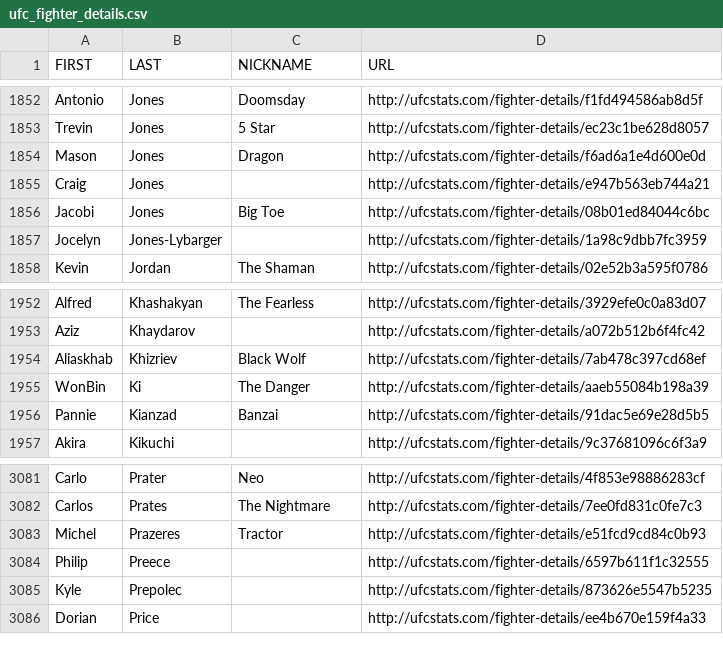
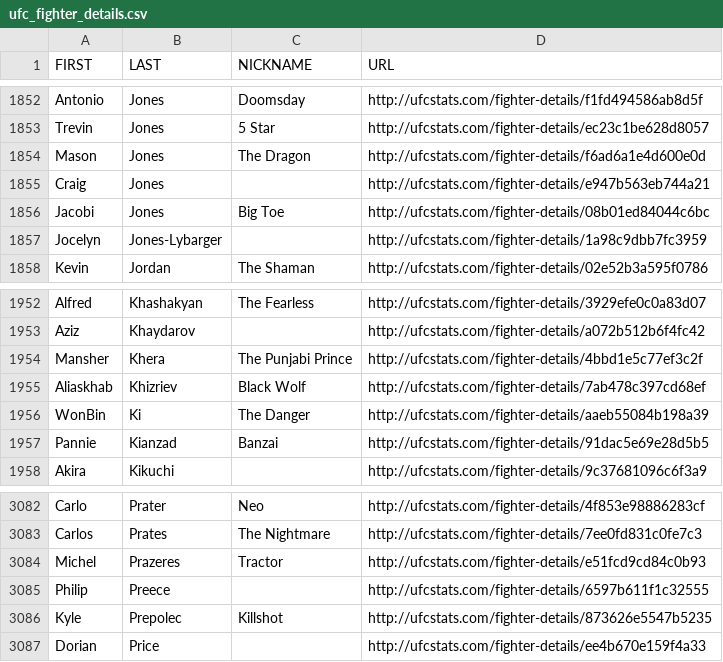
Before and after one commit to Greco1899/scrape_ufc_stats, a CSV file: ufc_fighter_details.csv, drawn as a sheet; only a part is shown, gaps mark what is left out.

Commit message:
2025-05-08 data refresh

```diff
--- a/ufc_fighter_details.csv
+++ b/ufc_fighter_details.csv
@@ -1853,3 +1853,3 @@ Antonio,Jones,Doomsday,http://ufcstats.com/fighter-details/f1fd494586ab8d5f
 Trevin,Jones,5 Star,http://ufcstats.com/fighter-details/ec23c1be628d8057
-Mason,Jones,Dragon,http://ufcstats.com/fighter-details/f6ad6a1e4d600e0d
+Mason,Jones,The Dragon,http://ufcstats.com/fighter-details/f6ad6a1e4d600e0d
 Craig,Jones,,http://ufcstats.com/fighter-details/e947b563eb744a21
@@ -1953,2 +1953,3 @@ Alfred,Khashakyan,The Fearless,http://ufcstats.com/fighter-details/3929efe0c0a83
 Aziz,Khaydarov,,http://ufcstats.com/fighter-details/a072b512b6f4fc42
+Mansher,Khera,The Punjabi Prince,http://ufcstats.com/fighter-details/4bbd1e5c77ef3c2f
 Aliaskhab,Khizriev,Black Wolf,http://ufcstats.com/fighter-details/7ab478c397cd68ef
@@ -3084,3 +3085,3 @@ Michel,Prazeres,Tractor,http://ufcstats.com/fighter-details/e51fcd9cd84c0b93
 Philip,Preece,,http://ufcstats.com/fighter-details/6597b611f1c32555
-Kyle,Prepolec,,http://ufcstats.com/fighter-details/873626e5547b5235
+Kyle,Prepolec,Killshot,http://ufcstats.com/fighter-details/873626e5547b5235
 Dorian,Price,,http://ufcstats.com/fighter-details/ee4b670e159f4a33
```
Also changed, not shown: ufc_fighter_tott.csv.
